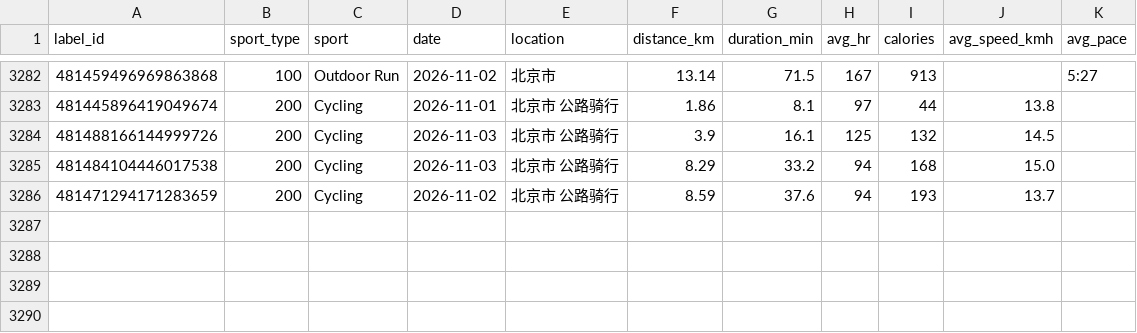
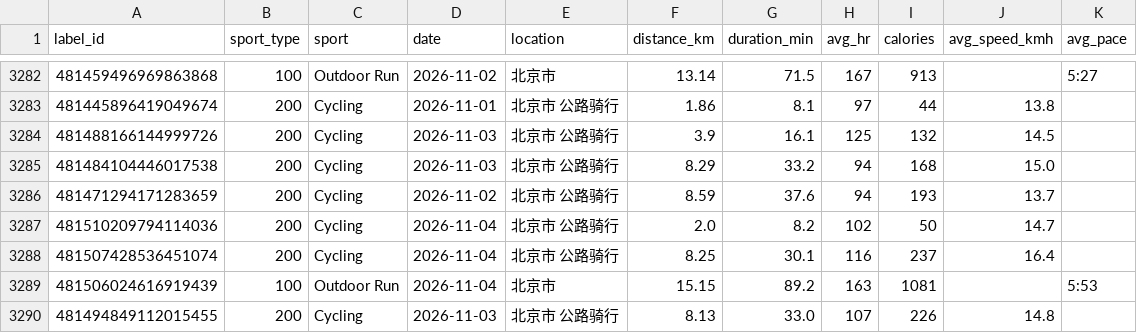
Before and after one commit to zhubao315/health, a CSV file: data/activities.csv, drawn as a sheet; only a part is shown, gaps mark what is left out.

```diff
--- a/data/activities.csv
+++ b/data/activities.csv
@@ -3286 +3286,5 @@ label_id,sport_type,sport,date,location,distance_km,duration_min,avg_hr,calories
 481471294171283659,200,Cycling,2026-11-02,北京市 公路骑行,8.59,37.6,94,193,13.7,
+481510209794114036,200,Cycling,2026-11-04,北京市 公路骑行,2.0,8.2,102,50,14.7,
+481507428536451074,200,Cycling,2026-11-04,北京市 公路骑行,8.25,30.1,116,237,16.4,
+481506024616919439,100,Outdoor Run,2026-11-04,北京市,15.15,89.2,163,1081,,5:53
+481494849112015455,200,Cycling,2026-11-03,北京市 公路骑行,8.13,33.0,107,226,14.8,
```
Also changed, not shown: data/daily.csv, data/daily_health.csv, 14 other files.
